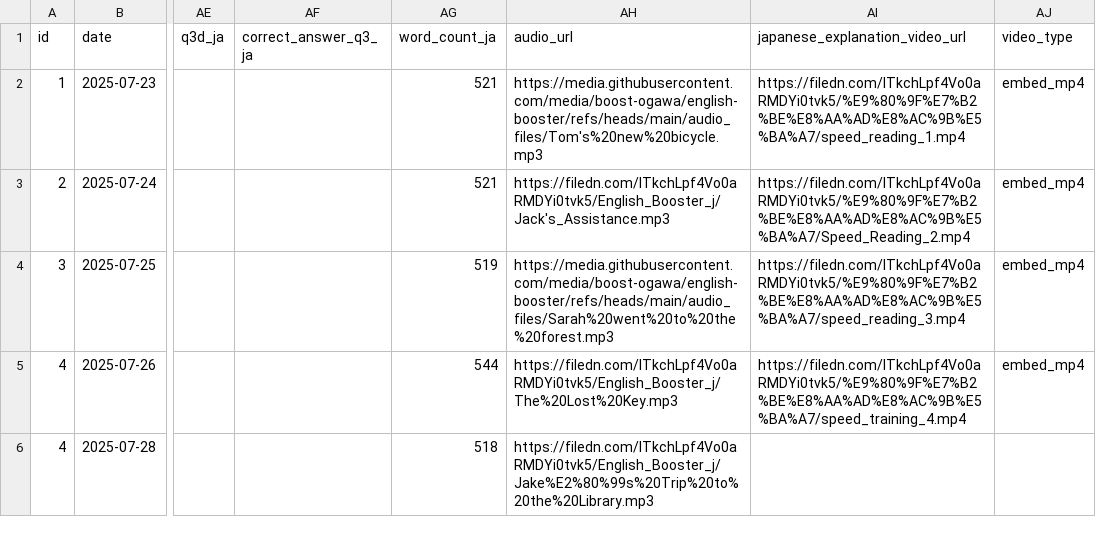
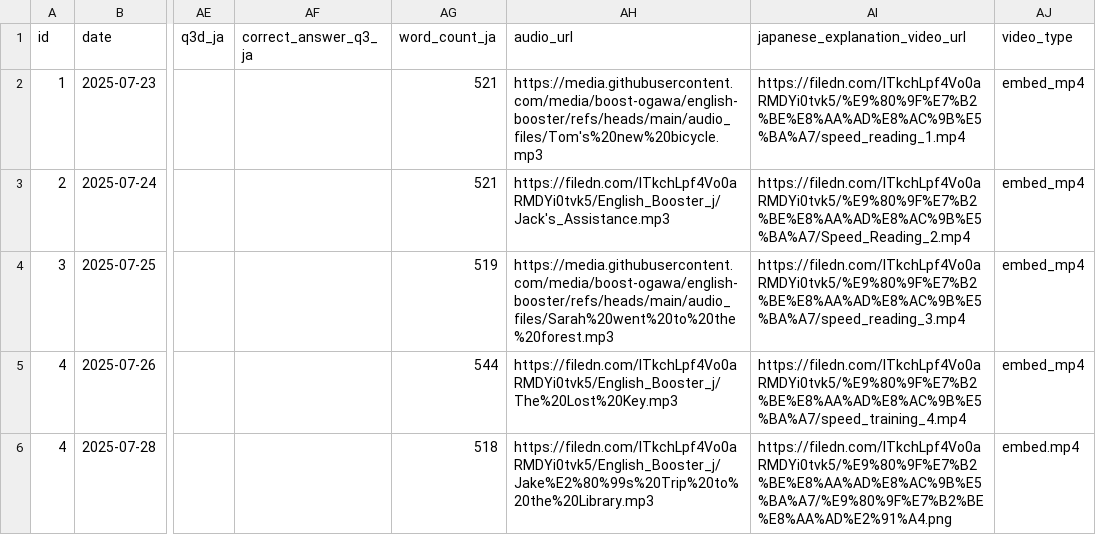
Before and after one commit to boost-ogawa/english-booster, a CSV file: data_j.csv, drawn as a sheet; only a part is shown, gaps mark what is left out; the diff names each change by its address in the sheet, - before the commit and + after, or states it on an @@ line.

Commit message:
Update data_j.csv

```diff
--- a/data_j.csv
+++ b/data_j.csv
-AI6 (japanese_explanation_video_url): (empty)
+AI6 (japanese_explanation_video_url): https://filedn.com/lTkchLpf4Vo0aRMDYi0tvk5/%E9%80%9F%E7%B2%BE%E8%AA%AD%E8%AC%9B%E5%BA%A7/%E9%80%9F%E7%B2%BE%E8%AA%AD%E2%91%A4.png
-AJ6 (video_type): (empty)
+AJ6 (video_type): embed.mp4
```
